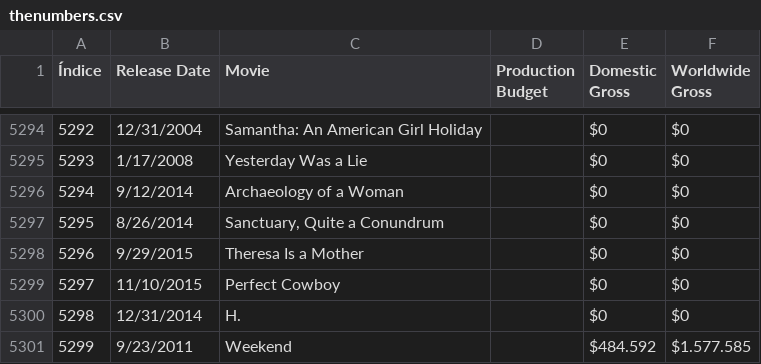
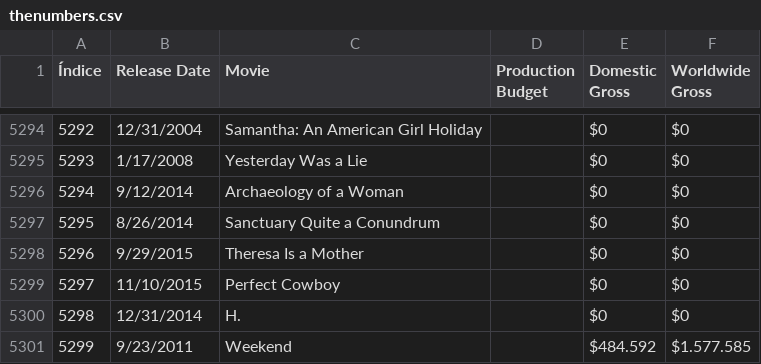
Before and after one commit to WillArevalo/Curso-de-Machine-Learning-Aplicado-con-Python, a CSV file: assets/thenumbers.csv, drawn as a sheet; only a part is shown, gaps mark what is left out.

Commit message:
fix2

```diff
--- a/assets/thenumbers.csv
+++ b/assets/thenumbers.csv
@@ -5296,3 +5296,3 @@
 5294;9/12/2014;Archaeology of a Woman;;$0;$0
-5295;8/26/2014;"Sanctuary, Quite a Conundrum";;$0;$0
+5295;8/26/2014;"Sanctuary Quite a Conundrum";;$0;$0
 5296;9/29/2015;Theresa Is a Mother;;$0;$0
```
